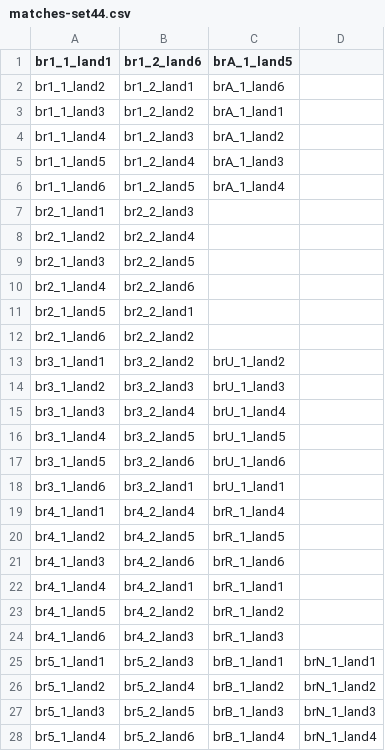
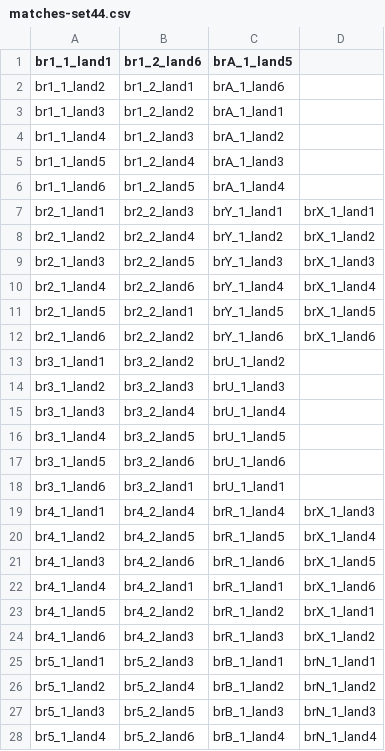
Before and after one commit to erichare/imaging-paper, a CSV file: csvs/matches-set44.csv, drawn as a sheet; only a part is shown.

```diff
--- a/csvs/matches-set44.csv
+++ b/csvs/matches-set44.csv
@@ -6,8 +6,8 @@ br1_1_land5,br1_2_land4,brA_1_land3,
 br1_1_land6,br1_2_land5,brA_1_land4,
-br2_1_land1,br2_2_land3,,
-br2_1_land2,br2_2_land4,,
-br2_1_land3,br2_2_land5,,
-br2_1_land4,br2_2_land6,,
-br2_1_land5,br2_2_land1,,
-br2_1_land6,br2_2_land2,,
+br2_1_land1,br2_2_land3,brY_1_land1,brX_1_land1
+br2_1_land2,br2_2_land4,brY_1_land2,brX_1_land2
+br2_1_land3,br2_2_land5,brY_1_land3,brX_1_land3
+br2_1_land4,br2_2_land6,brY_1_land4,brX_1_land4
+br2_1_land5,br2_2_land1,brY_1_land5,brX_1_land5
+br2_1_land6,br2_2_land2,brY_1_land6,brX_1_land6
 br3_1_land1,br3_2_land2,brU_1_land2,
@@ -18,8 +18,8 @@ br3_1_land5,br3_2_land6,brU_1_land6,
 br3_1_land6,br3_2_land1,brU_1_land1,
-br4_1_land1,br4_2_land4,brR_1_land4,
-br4_1_land2,br4_2_land5,brR_1_land5,
-br4_1_land3,br4_2_land6,brR_1_land6,
-br4_1_land4,br4_2_land1,brR_1_land1,
-br4_1_land5,br4_2_land2,brR_1_land2,
-br4_1_land6,br4_2_land3,brR_1_land3,
+br4_1_land1,br4_2_land4,brR_1_land4,brX_1_land3
+br4_1_land2,br4_2_land5,brR_1_land5,brX_1_land4
+br4_1_land3,br4_2_land6,brR_1_land6,brX_1_land5
+br4_1_land4,br4_2_land1,brR_1_land1,brX_1_land6
+br4_1_land5,br4_2_land2,brR_1_land2,brX_1_land1
+br4_1_land6,br4_2_land3,brR_1_land3,brX_1_land2
 br5_1_land1,br5_2_land3,brB_1_land1,brN_1_land1
```
Also changed, not shown: mean-profile-papers/twists-constrained.csv.
